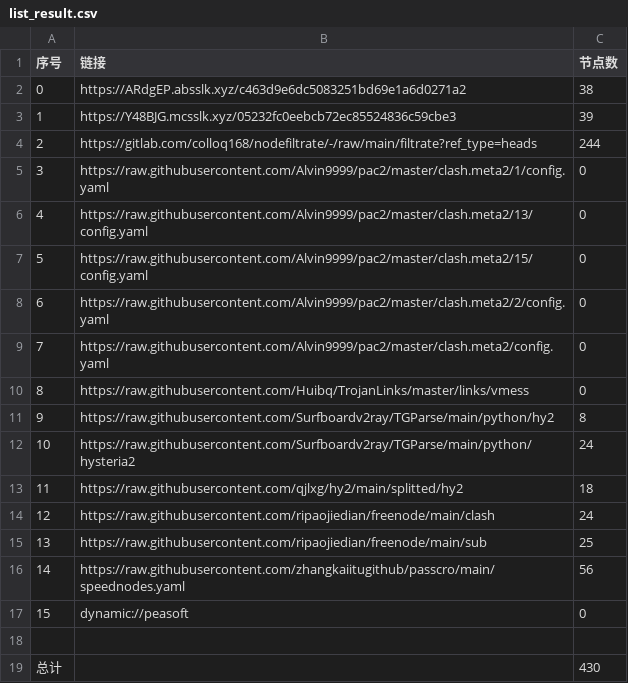
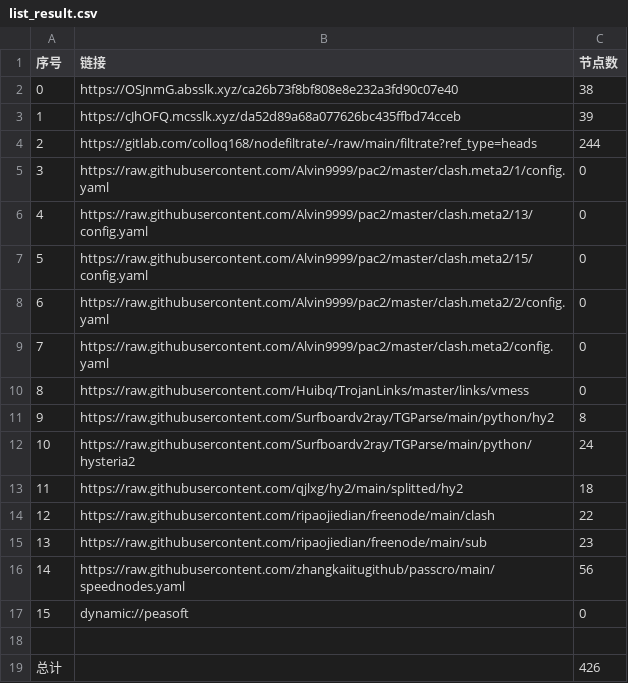
Before and after one commit to wokaotianshi123/NoMoreWalls, a CSV file: list_result.csv, drawn as a sheet.

```diff
--- a/list_result.csv
+++ b/list_result.csv
@@ -1,4 +1,4 @@
 序号,链接,节点数
-0,https://ARdgEP.absslk.xyz/c463d9e6dc5083251bd69e1a6d0271a2,38
-1,https://Y48BJG.mcsslk.xyz/05232fc0eebcb72ec85524836c59cbe3,39
+0,https://OSJnmG.absslk.xyz/ca26b73f8bf808e8e232a3fd90c07e40,38
+1,https://cJhOFQ.mcsslk.xyz/da52d89a68a077626bc435ffbd74cceb,39
 2,https://gitlab.com/colloq168/nodefiltrate/-/raw/main/filtrate?ref_type=heads,244
@@ -13,4 +13,4 @@
 11,https://raw.githubusercontent.com/qjlxg/hy2/main/splitted/hy2,18
-12,https://raw.githubusercontent.com/ripaojiedian/freenode/main/clash,24
-13,https://raw.githubusercontent.com/ripaojiedian/freenode/main/sub,25
+12,https://raw.githubusercontent.com/ripaojiedian/freenode/main/clash,22
+13,https://raw.githubusercontent.com/ripaojiedian/freenode/main/sub,23
 14,https://raw.githubusercontent.com/zhangkaiitugithub/passcro/main/speednodes.yaml,56
@@ -18,2 +18,2 @@
 
-总计,,430
+总计,,426
```
Also changed, not shown: 27 other files.
